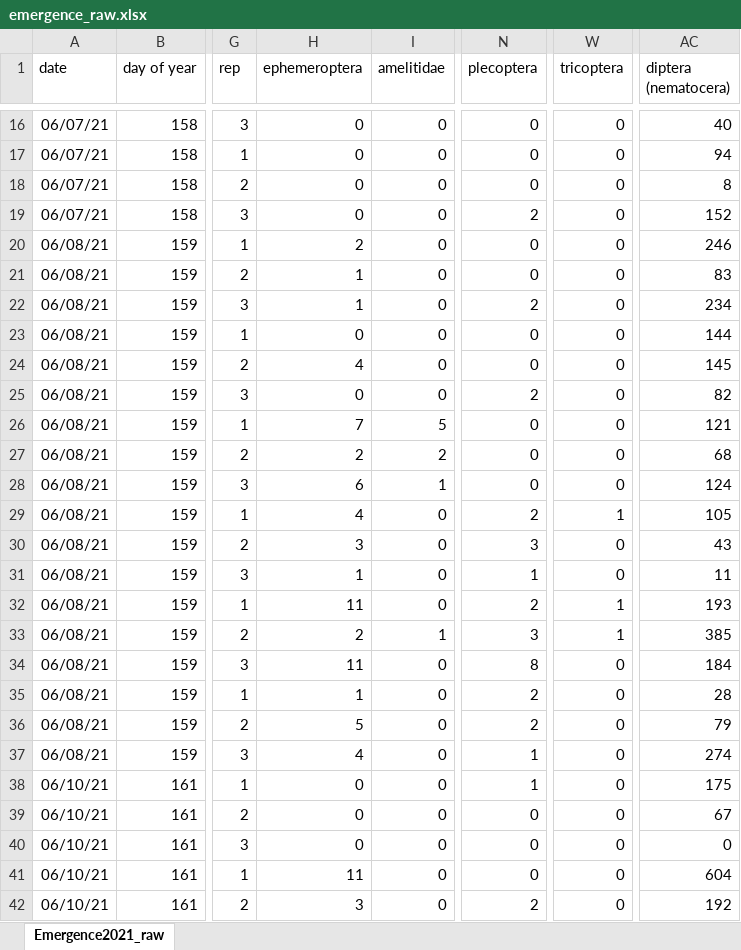
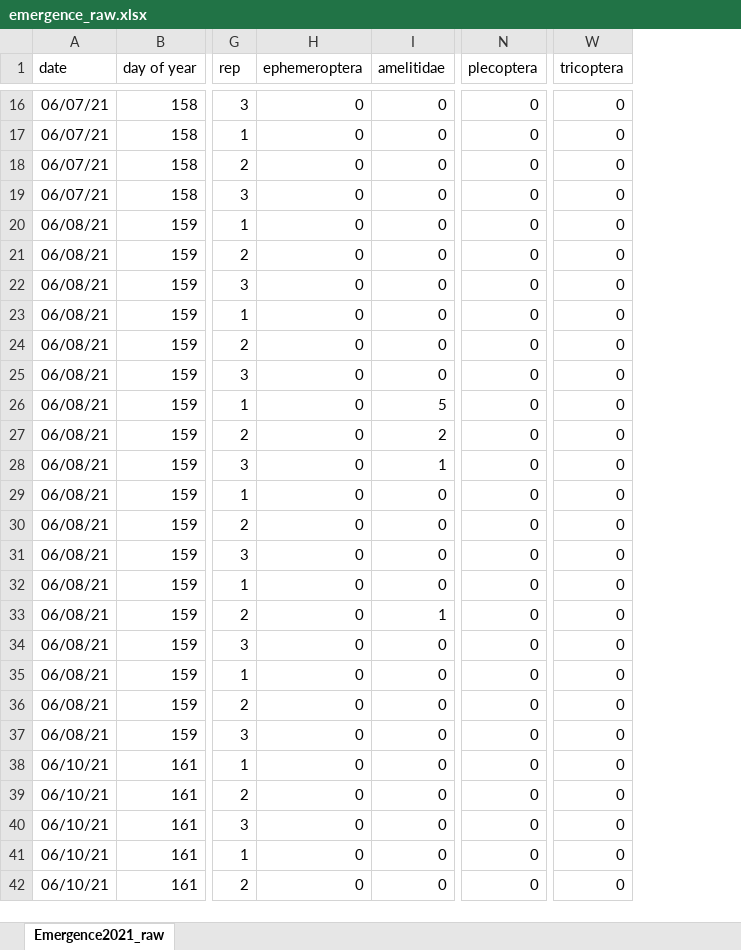
Before and after one commit to michfill/colman_macros, an Excel workbook: 0_Data/internal/BDA/Emergence/emergence_raw.xlsx, sheet Emergence2021_raw, drawn as a sheet; only a part is shown, gaps mark what is left out; values as stored, in another font and other column widths than the file's, no borders; the diff covers the shown part only; the diff names each change by its address in the sheet, - before the commit and + after, or states it on an @@ line.

```diff
--- a/0_Data/internal/BDA/Emergence/emergence_raw.xlsx (sheet Emergence2021_raw)
+++ b/0_Data/internal/BDA/Emergence/emergence_raw.xlsx (sheet Emergence2021_raw)
-column AC (diptera (nematocera)), rows 16-42: 40 | 94 | 8 | 152 | 246 | 83 | 234 | 144 | 145 | 82 | 121 | 68 | 124 | 105 | 43 | 11 | 193 | 385 | 184 | 28 | 79 | 274 | 175 | 67 | 0 | 604 | 192
-N19 (plecoptera): 2
+N19 (plecoptera): 0
-H20 (ephemeroptera): 2
+H20 (ephemeroptera): 0
-H21:H22 (ephemeroptera): 1
+H21:H22 (ephemeroptera): 0
-N22 (plecoptera): 2
+N22 (plecoptera): 0
-H24 (ephemeroptera): 4
+H24 (ephemeroptera): 0
-N25 (plecoptera): 2
+N25 (plecoptera): 0
-H26 (ephemeroptera): 7
+H26 (ephemeroptera): 0
-H27 (ephemeroptera): 2
+H27 (ephemeroptera): 0
-H28 (ephemeroptera): 6
+H28 (ephemeroptera): 0
-H29 (ephemeroptera): 4
+H29 (ephemeroptera): 0
-N29 (plecoptera): 2
+N29 (plecoptera): 0
-W29 (tricoptera): 1
+W29 (tricoptera): 0
-H30 (ephemeroptera): 3
+H30 (ephemeroptera): 0
-N30 (plecoptera): 3
+N30 (plecoptera): 0
-H31 (ephemeroptera): 1
+H31 (ephemeroptera): 0
-N31 (plecoptera): 1
+N31 (plecoptera): 0
-H32 (ephemeroptera): 11
+H32 (ephemeroptera): 0
-N32 (plecoptera): 2
+N32 (plecoptera): 0
-W32:W33 (tricoptera): 1
+W32:W33 (tricoptera): 0
-H33 (ephemeroptera): 2
+H33 (ephemeroptera): 0
-N33 (plecoptera): 3
+N33 (plecoptera): 0
-H34 (ephemeroptera): 11
+H34 (ephemeroptera): 0
-N34 (plecoptera): 8
+N34 (plecoptera): 0
-H35 (ephemeroptera): 1
+H35 (ephemeroptera): 0
-N35:N36 (plecoptera): 2
+N35:N36 (plecoptera): 0
-H36 (ephemeroptera): 5
+H36 (ephemeroptera): 0
-H37 (ephemeroptera): 4
+H37 (ephemeroptera): 0
-N37:N38 (plecoptera): 1
+N37:N38 (plecoptera): 0
-H41 (ephemeroptera): 11
+H41 (ephemeroptera): 0
-H42 (ephemeroptera): 3
+H42 (ephemeroptera): 0
-N42 (plecoptera): 2
+N42 (plecoptera): 0
```
Also changed, not shown: 117 removed rows and 28 edited cells elsewhere in this sheet, formulas that keep their value, 0_Data/internal/BDA/Benthic/benthic_raw.xlsx, 0_Data/internal/BDA/Pan/pan_raw.xlsx, 1 other file.
